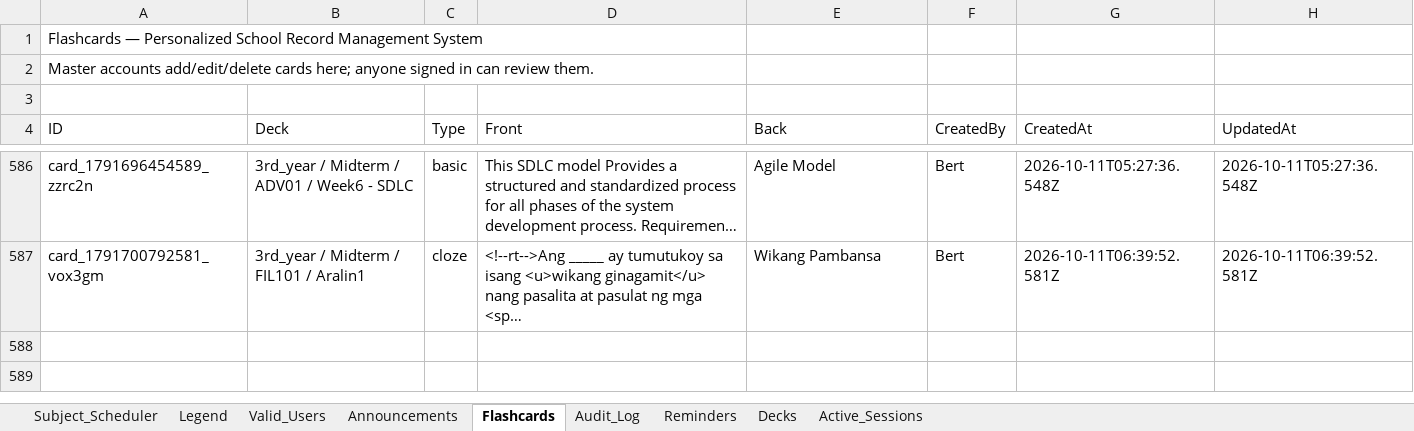
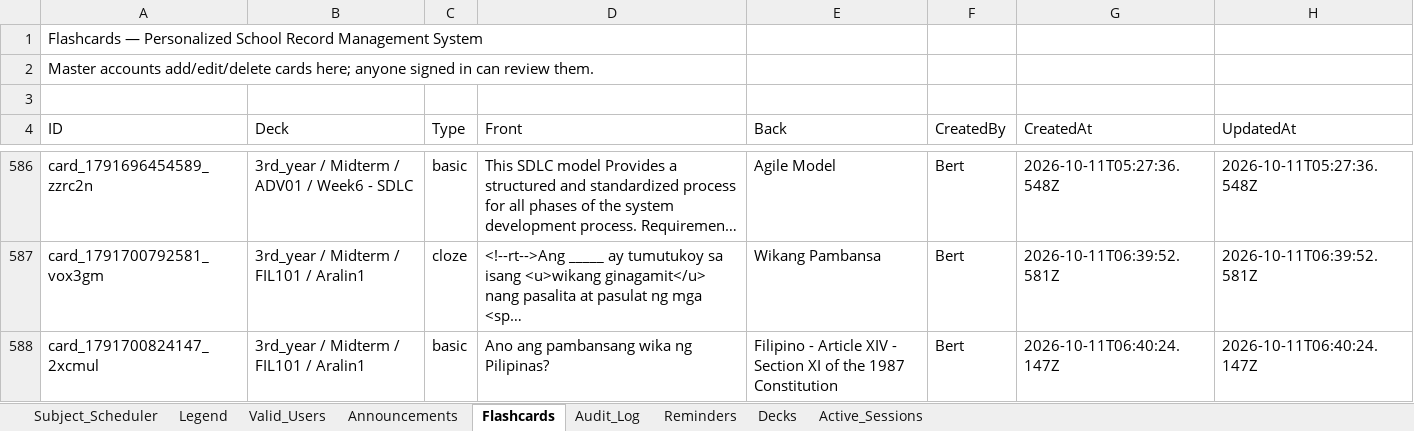
Before and after one commit to fielalbert2026/school-record-management-system, an Excel workbook: Subject_Scheduler.xlsx, sheet Flashcards, drawn as a sheet; only a part is shown, gaps mark what is left out; long unchanged cells end in …; values as stored, in another font and other column widths than the file's, no borders; the diff names each change by its address in the sheet, - before the commit and + after, or states it on an @@ line.

Commit message:
Flashcards: Add Flashcard — by Bert

```diff
--- a/Subject_Scheduler.xlsx (sheet Flashcards)
+++ b/Subject_Scheduler.xlsx (sheet Flashcards)
+row 588: card_1791700824147_2xcmul | 3rd_year / Midterm / FIL101 / Aralin1 | basic | Ano ang pambansang wika ng Pilipinas? | Filipino - Article XIV - Section XI of the 1987 Constitution | Bert | 2026-10-11T06:40:24.147Z | 2026-10-11T06:40:24.147Z
```
Also changed, not shown: sheet Audit_Log.
